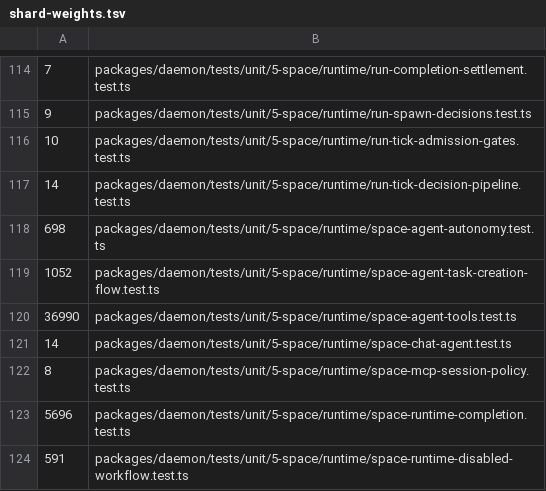
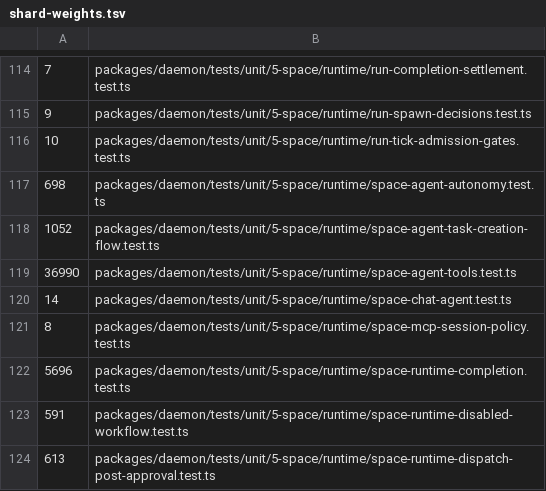
Before and after one commit to lsm/HyperNeo, a TSV file: scripts/shard-weights.tsv, drawn as a sheet; only a part is shown, gaps mark what is left out; the shorter side is filled out with more unchanged rows.

Commit message:
fix(daemon): strip divergent leaf-owned files back to dev state [NT-3]

```diff
--- a/scripts/shard-weights.tsv
+++ b/scripts/shard-weights.tsv
@@ -116,3 +116,2 @@
 10	packages/daemon/tests/unit/5-space/runtime/run-tick-admission-gates.test.ts
-14	packages/daemon/tests/unit/5-space/runtime/run-tick-decision-pipeline.test.ts
 698	packages/daemon/tests/unit/5-space/runtime/space-agent-autonomy.test.ts
```
Also changed, not shown: 8 other files.
